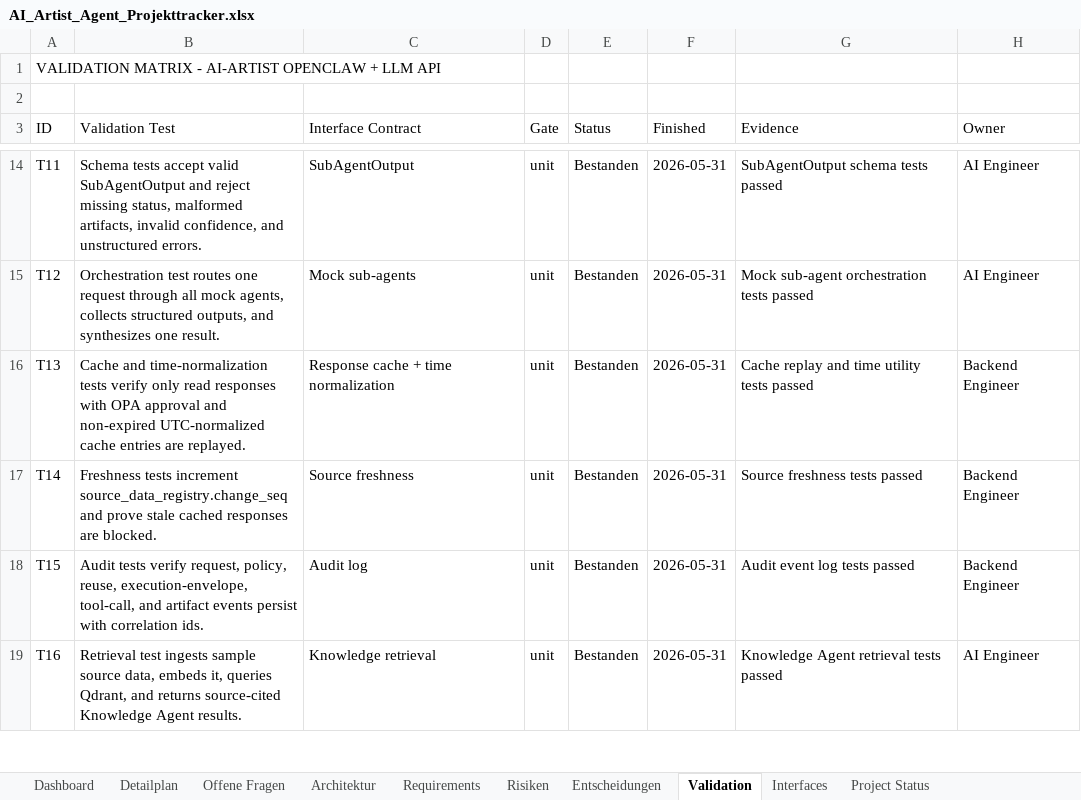
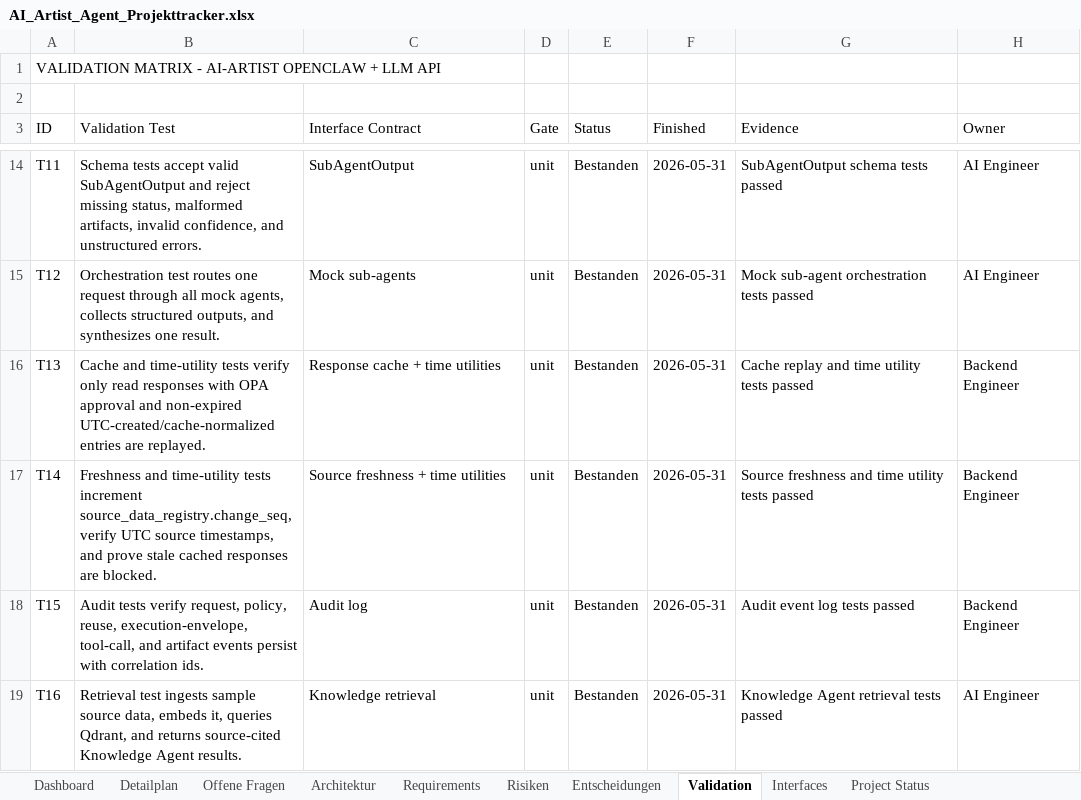
Before and after one commit to artprof964/AI-Artist, an Excel workbook: AI_Artist_Agent_Projekttracker.xlsx, sheet Validation, drawn as a sheet; only a part is shown, gaps mark what is left out; values as stored, in another font and other column widths than the file's, no borders; the diff covers the shown part only; the diff names each change by its address in the sheet, - before the commit and + after, or states it on an @@ line.

```diff
--- a/AI_Artist_Agent_Projekttracker.xlsx (sheet Validation)
+++ b/AI_Artist_Agent_Projekttracker.xlsx (sheet Validation)
-B16 (Validation Test): Cache and time-normalization tests verify only read responses with OPA approval and non-expired UTC-normalized cache entries are…
+B16 (Validation Test): Cache and time-utility tests verify only read responses with OPA approval and non-expired UTC-created/cache-normalized entries are…
-C16 (Interface Contract): Response cache + time normalization
+C16 (Interface Contract): Response cache + time utilities
-B17 (Validation Test): Freshness tests increment source_data_registry.change_seq and prove…
+B17 (Validation Test): Freshness and time-utility tests increment source_data_registry.change_seq, verify UTC source timestamps, and prove…
-C17 (Interface Contract): Source freshness
+C17 (Interface Contract): Source freshness + time utilities
-G17 (Evidence): Source freshness tests passed
+G17 (Evidence): Source freshness and time utility tests passed
```
Also changed, not shown: 5 edited cells elsewhere in this sheet, sheet Interfaces, sheet Project Status, 15 other files.
